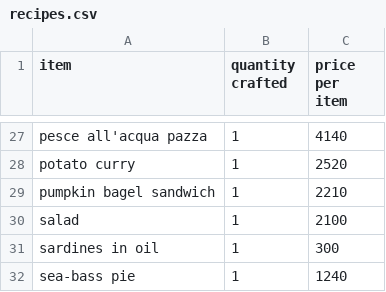
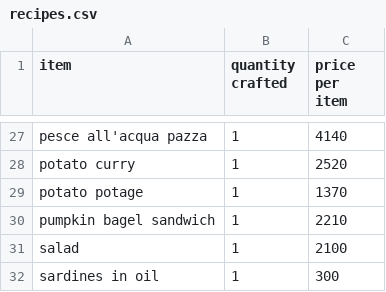
Before and after one commit to AlexSterk/ACNH-Cooking-Profit-Maximizer, a CSV file: recipes.csv, drawn as a sheet; only a part is shown, gaps mark what is left out; the shorter side is filled out with more unchanged rows; the diff names each change by its address in the sheet, - before the commit and + after, or states it on an @@ line.

```diff
--- a/recipes.csv
+++ b/recipes.csv
+row 29: potato potage | 1 | 1370
```
Also changed, not shown: ingredients.csv.
